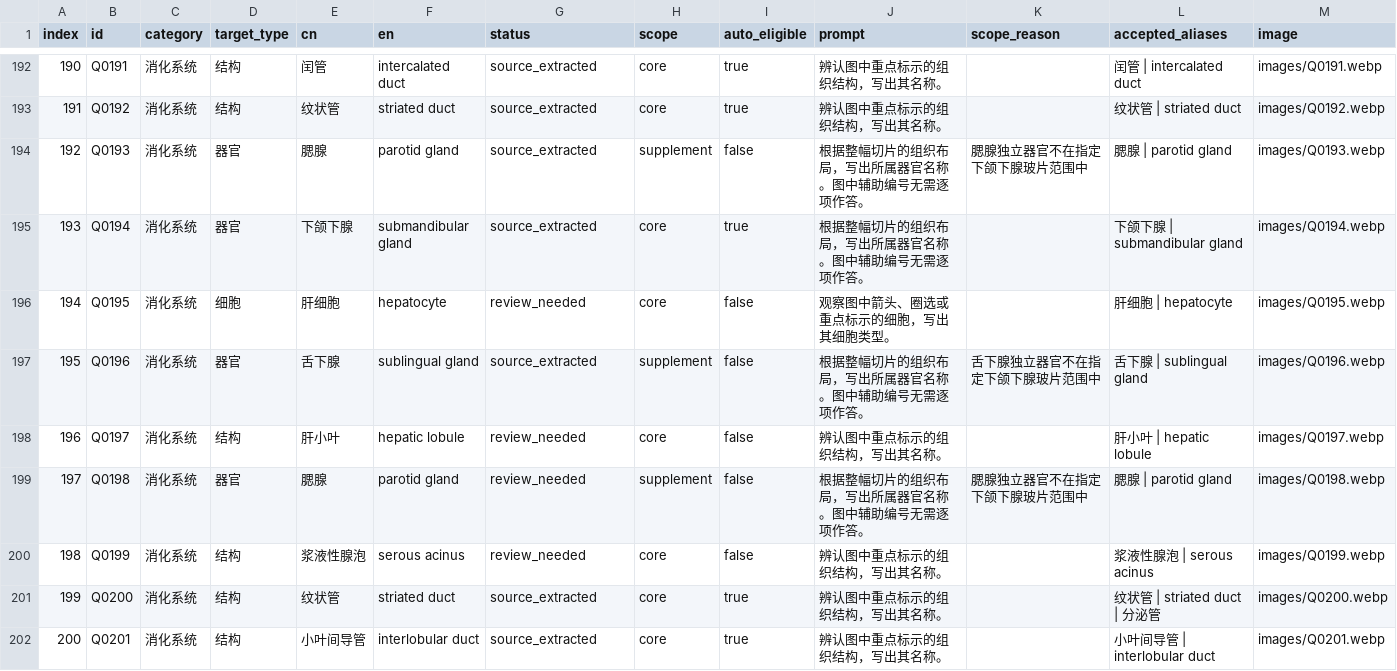
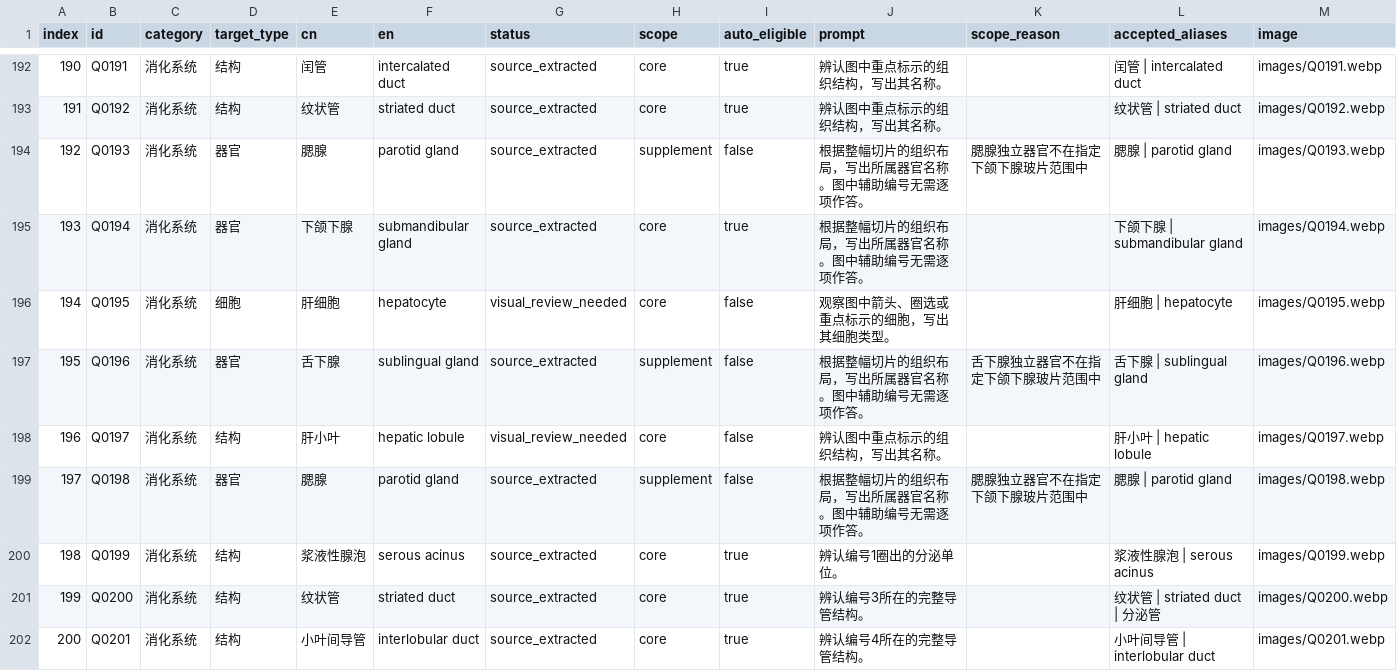
Before and after one commit to caiwu557-ai/-, a CSV file: image-quiz/data/questions.csv, drawn as a sheet; only a part is shown, gaps mark what is left out; the diff covers the shown part only.

Commit message:
fix(image-quiz): full bank quality review, retire unreliable questions and preserve progress

```diff
--- a/image-quiz/data/questions.csv
+++ b/image-quiz/data/questions.csv
@@ -195,8 +195,8 @@
 193,Q0194,消化系统,器官,下颌下腺,submandibular gland,source_extracted,core,true,根据整幅切片的组织布局，写出所属器官名称。图中辅助编号无需逐项作答。,,下颌下腺 | submandibular gland,images/Q0194.webp
-194,Q0195,消化系统,细胞,肝细胞,hepatocyte,review_needed,core,false,观察图中箭头、圈选或重点标示的细胞，写出其细胞类型。,,肝细胞 | hepatocyte,images/Q0195.webp
+194,Q0195,消化系统,细胞,肝细胞,hepatocyte,visual_review_needed,core,false,观察图中箭头、圈选或重点标示的细胞，写出其细胞类型。,,肝细胞 | hepatocyte,images/Q0195.webp
 195,Q0196,消化系统,器官,舌下腺,sublingual gland,source_extracted,supplement,false,根据整幅切片的组织布局，写出所属器官名称。图中辅助编号无需逐项作答。,舌下腺独立器官不在指定下颌下腺玻片范围中,舌下腺 | sublingual gland,images/Q0196.webp
-196,Q0197,消化系统,结构,肝小叶,hepatic lobule,review_needed,core,false,辨认图中重点标示的组织结构，写出其名称。,,肝小叶 | hepatic lobule,images/Q0197.webp
-197,Q0198,消化系统,器官,腮腺,parotid gland,review_needed,supplement,false,根据整幅切片的组织布局，写出所属器官名称。图中辅助编号无需逐项作答。,腮腺独立器官不在指定下颌下腺玻片范围中,腮腺 | parotid gland,images/Q0198.webp
-198,Q0199,消化系统,结构,浆液性腺泡,serous acinus,review_needed,core,false,辨认图中重点标示的组织结构，写出其名称。,,浆液性腺泡 | serous acinus,images/Q0199.webp
-199,Q0200,消化系统,结构,纹状管,striated duct,source_extracted,core,true,辨认图中重点标示的组织结构，写出其名称。,,纹状管 | striated duct | 分泌管,images/Q0200.webp
-200,Q0201,消化系统,结构,小叶间导管,interlobular duct,source_extracted,core,true,辨认图中重点标示的组织结构，写出其名称。,,小叶间导管 | interlobular duct,images/Q0201.webp
+196,Q0197,消化系统,结构,肝小叶,hepatic lobule,visual_review_needed,core,false,辨认图中重点标示的组织结构，写出其名称。,,肝小叶 | hepatic lobule,images/Q0197.webp
+197,Q0198,消化系统,器官,腮腺,parotid gland,source_extracted,supplement,false,根据整幅切片的组织布局，写出所属器官名称。图中辅助编号无需逐项作答。,腮腺独立器官不在指定下颌下腺玻片范围中,腮腺 | parotid gland,images/Q0198.webp
+198,Q0199,消化系统,结构,浆液性腺泡,serous acinus,source_extracted,core,true,辨认编号1圈出的分泌单位。,,浆液性腺泡 | serous acinus,images/Q0199.webp
+199,Q0200,消化系统,结构,纹状管,striated duct,source_extracted,core,true,辨认编号3所在的完整导管结构。,,纹状管 | striated duct | 分泌管,images/Q0200.webp
+200,Q0201,消化系统,结构,小叶间导管,interlobular duct,source_extracted,core,true,辨认编号4所在的完整导管结构。,,小叶间导管 | interlobular duct,images/Q0201.webp
```
Also changed, not shown: 1 added row and 165 edited cells elsewhere in this file, image-quiz/qa/scope_decisions.csv, 15 other files.
